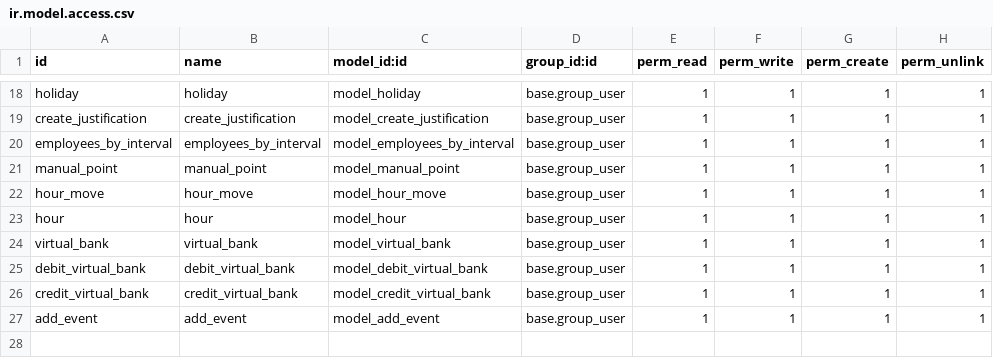
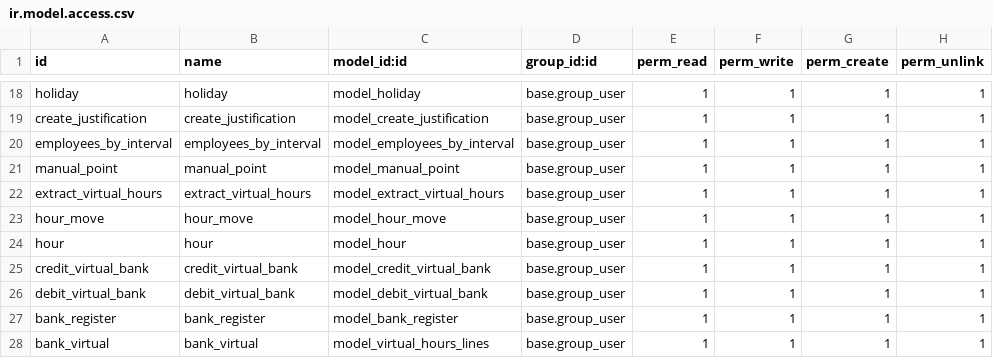
Before and after one commit to mikunatic/odoo-, a CSV file: punch_clock/security/ir.model.access.csv, drawn as a sheet; only a part is shown, gaps mark what is left out.

```diff
--- a/punch_clock/security/ir.model.access.csv
+++ b/punch_clock/security/ir.model.access.csv
@@ -21,7 +21,8 @@ employees_by_interval,employees_by_interval,model_employees_by_interval,base.gro
 manual_point,manual_point,model_manual_point,base.group_user,1,1,1,1
+extract_virtual_hours,extract_virtual_hours,model_extract_virtual_hours,base.group_user,1,1,1,1
 hour_move,hour_move,model_hour_move,base.group_user,1,1,1,1
 hour,hour,model_hour,base.group_user,1,1,1,1
-virtual_bank,virtual_bank,model_virtual_bank,base.group_user,1,1,1,1
+credit_virtual_bank,credit_virtual_bank,model_credit_virtual_bank,base.group_user,1,1,1,1
 debit_virtual_bank,debit_virtual_bank,model_debit_virtual_bank,base.group_user,1,1,1,1
-credit_virtual_bank,credit_virtual_bank,model_credit_virtual_bank,base.group_user,1,1,1,1
-add_event,add_event,model_add_event,base.group_user,1,1,1,1
+bank_register,bank_register,model_bank_register,base.group_user,1,1,1,1
+bank_virtual,bank_virtual,model_virtual_hours_lines,base.group_user,1,1,1,1
```
Also changed, not shown: 20 other files.
